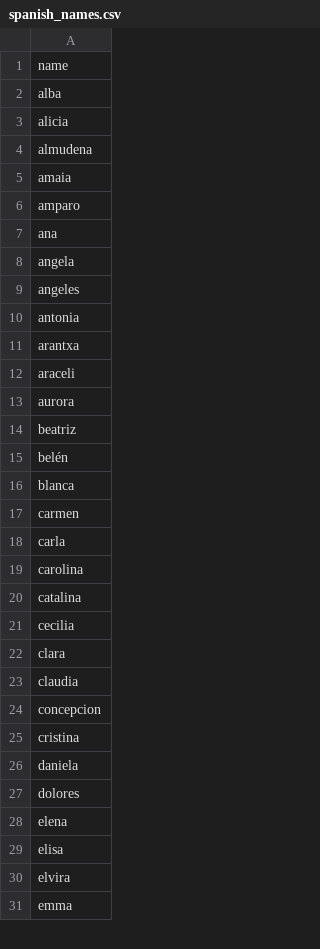
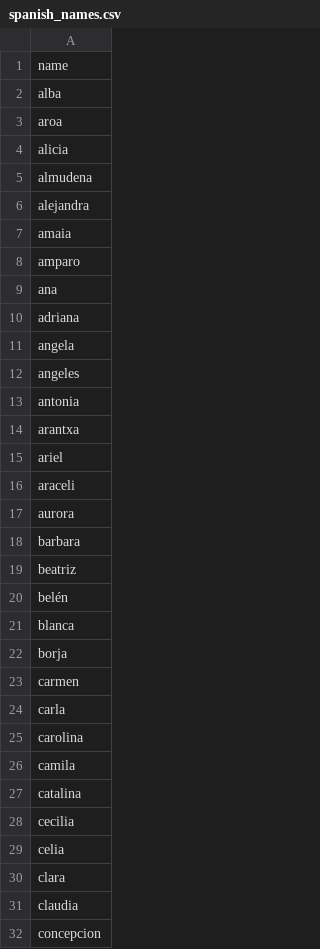
Before and after one commit to luisgc93/ayudas_alquiler_madrid, a CSV file: spanish_names.csv, drawn as a sheet; only a part is shown; the shorter side is filled out with more unchanged rows; the diff covers the shown part only.

```diff
--- a/spanish_names.csv
+++ b/spanish_names.csv
@@ -2,4 +2,6 @@ name
 alba
+aroa
 alicia
 almudena
+alejandra
 amaia
@@ -7,2 +9,3 @@ amparo
 ana
+adriana
 angela
@@ -11,4 +14,6 @@ antonia
 arantxa
+ariel
 araceli
 aurora
+barbara
 beatriz
@@ -16,2 +21,3 @@ belén
 blanca
+borja
 carmen
@@ -19,4 +25,6 @@ carla
 carolina
+camila
 catalina
 cecilia
+celia
 clara
```
Also changed, not shown: 41 added rows elsewhere in this file, ayudas_alquiler_cam_2024.csv, 2 other files.
